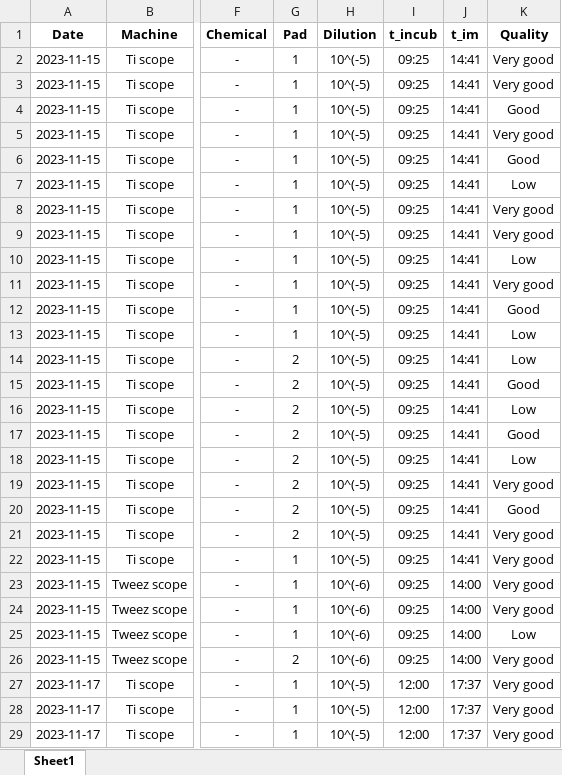
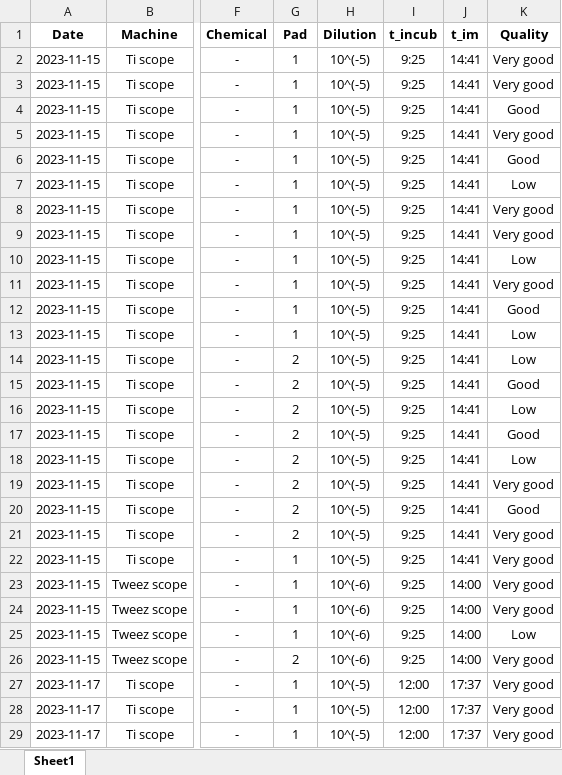
Before and after one commit to RudgeLab/popdyn, an Excel workbook: Notebooks/Positions.xlsx, sheet Sheet1, drawn as a sheet; only a part is shown, gaps mark what is left out; values as stored, in another font and other column widths than the file's, no borders; the diff covers the shown part only; the diff names each change by its address in the sheet, - before the commit and + after, or states it on an @@ line.

```diff
--- a/Notebooks/Positions.xlsx (sheet Sheet1)
+++ b/Notebooks/Positions.xlsx (sheet Sheet1)
-I2:I26 (t_incub): 09:25
+I2:I26 (t_incub): 9:25
```
Also changed, not shown: 2 added rows and 49 edited cells elsewhere in this sheet, formulas that keep their value, Notebooks/Exps_summary.xlsx, Notebooks/data_processed.xlsx, 9 other files.
